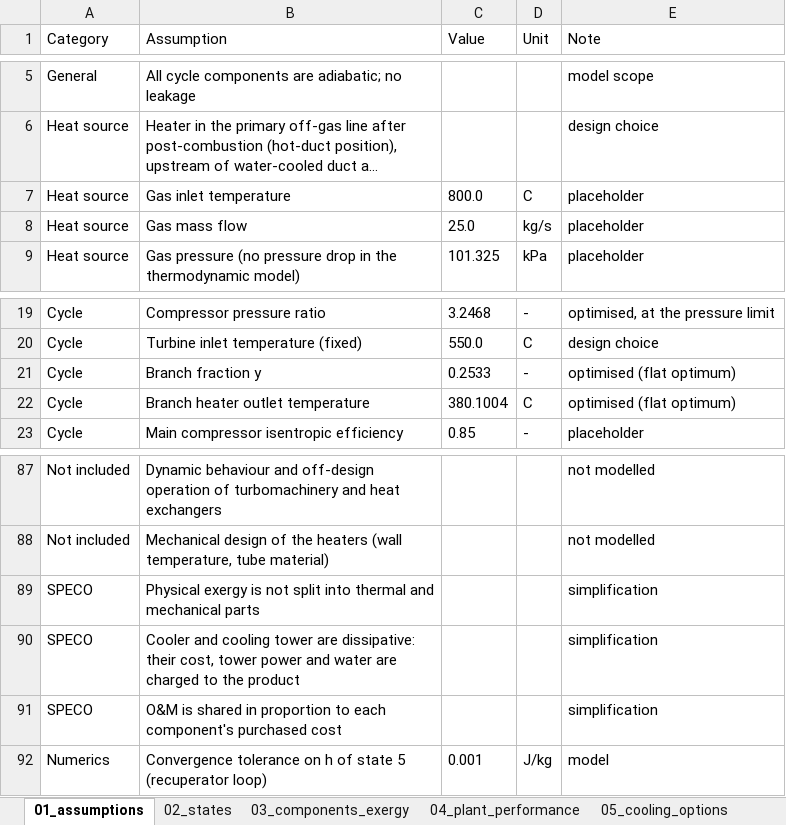
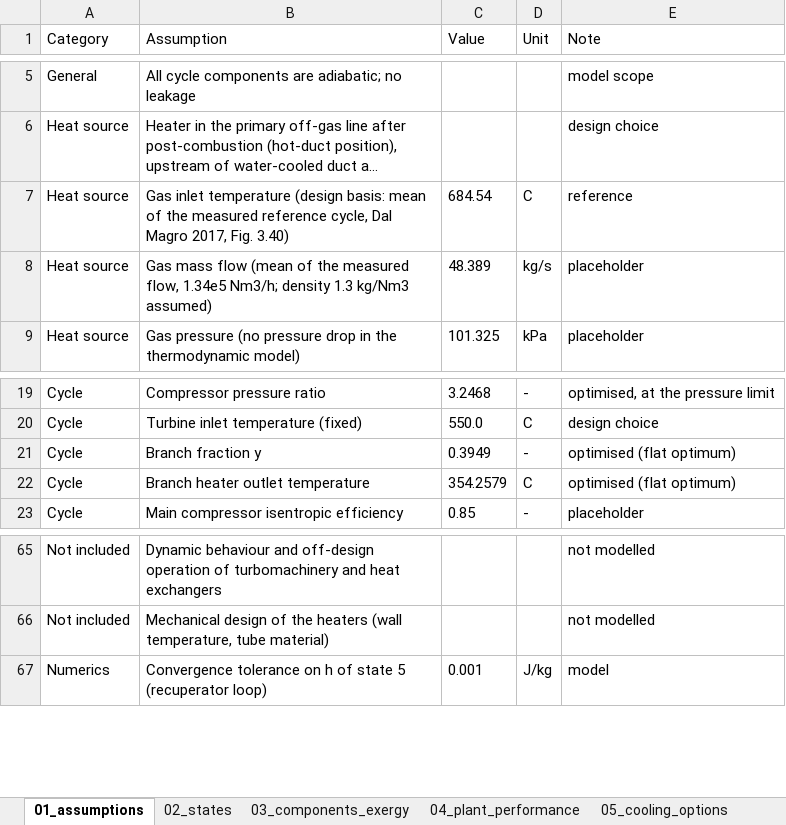
Before and after one commit to Mahdi-Mehrpour/sCO2, an Excel workbook: tables/tables.xlsx, sheet 01_assumptions, drawn as a sheet; only a part is shown, gaps mark what is left out; long unchanged cells end in …; values as stored, in another font and other column widths than the file's, no borders; removed rows and columns are numbered as before the commit, all else as after; the diff covers the shown part only; the diff names each change by its address in the sheet, - before the commit and + after, or states it on an @@ line.

Commit message:
Switch the design pipeline to 685 C / 48.4 kg/s and regenerate base tables and figures

```diff
--- a/tables/tables.xlsx (sheet 01_assumptions)
+++ b/tables/tables.xlsx (sheet 01_assumptions)
-row 7: Heat source | Gas inlet temperature | 800.0 | C | placeholder
+row 7: Heat source | Gas inlet temperature (design basis: mean of the measured reference cycle, Dal Magro 2017, Fig. 3.40) | 684.54 | C | reference
-B8 (Assumption): …mass flow
+B8 (Assumption): …mass flow (mean of the measured flow, 1.34e5 Nm3/h; density 1.3 kg/Nm3 assumed)
-C8 (Value): 25.0
+C8 (Value): 48.389
-C21 (Value): 0.2533
+C21 (Value): 0.3949
-C22 (Value): 380.1004
+C22 (Value): 354.2579
-row 89: SPECO | Physical exergy is not split into thermal and mechanical parts |  |  | simplification
-row 90: SPECO | Cooler and cooling tower are dissipative: their cost, tower power and water are charged to the product |  |  | simplification
-row 91: SPECO | O&M is shared in proportion to each component's purchased cost |  |  | simplification
```
Also changed, not shown: 1 added row and 23 removed rows elsewhere in this sheet, sheet 03_components_exergy, sheet 05_cooling_options, sheet 02_states, sheet 04_plant_performance, other sheet tabs, 12 other files.
